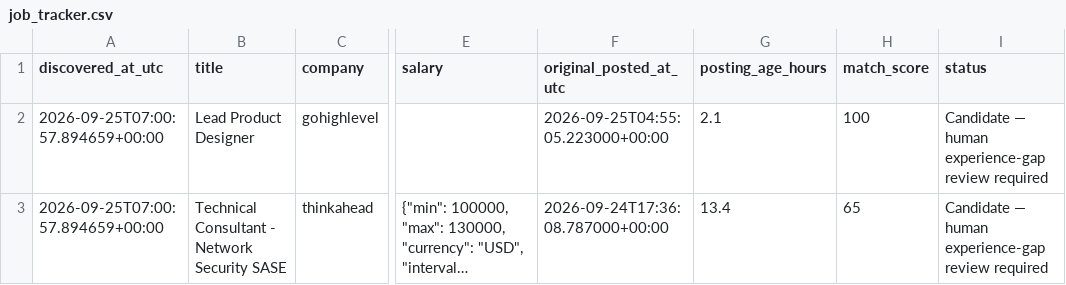
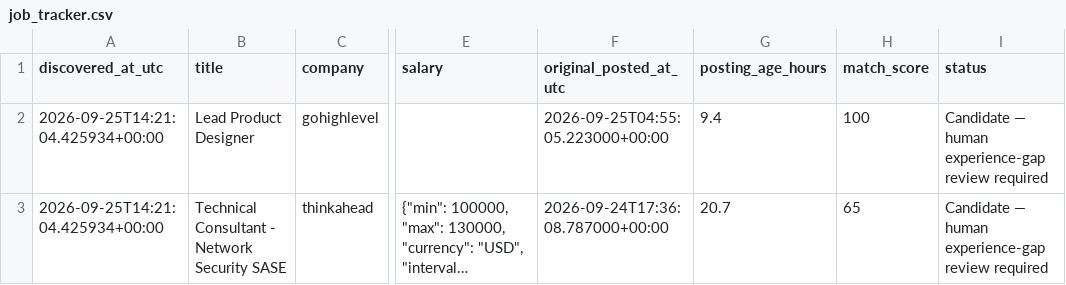
Before and after one commit to TitiLola216/will-work-for-money, a CSV file: job_tracker.csv, drawn as a sheet; only a part is shown, gaps mark what is left out; long unchanged cells end in …; the diff names each change by its address in the sheet, - before the commit and + after, or states it on an @@ line.

```diff
--- a/job_tracker.csv
+++ b/job_tracker.csv
-A2:A3 (discovered_at_utc): 2026-09-25T07:00:57.894659+00:00
+A2:A3 (discovered_at_utc): 2026-09-25T14:21:04.425934+00:00
-G2 (posting_age_hours): 2.1
+G2 (posting_age_hours): 9.4
-G3 (posting_age_hours): 13.4
+G3 (posting_age_hours): 20.7
```
Also changed, not shown: 1 other file.
